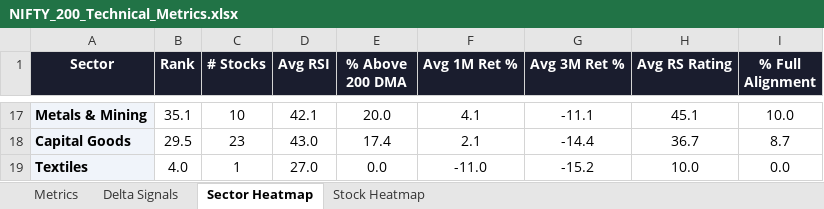
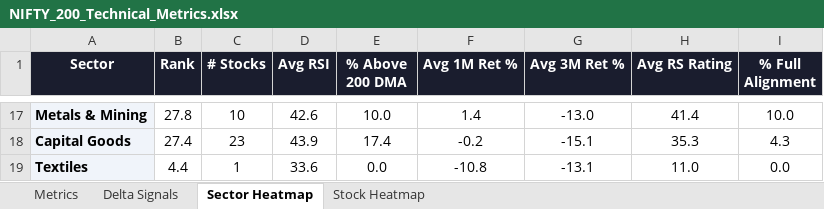
Before and after one commit to RanjitChennai/market-reports, an Excel workbook: NIFTY_200_Technical_Metrics.xlsx, sheet Sector Heatmap, drawn as a sheet; only a part is shown, gaps mark what is left out; values as stored, in another font and other column widths than the file's, no borders; conditional formats not drawn; the diff covers the shown part only; the diff names each change by its address in the sheet, - before the commit and + after, or states it on an @@ line.

```diff
--- a/NIFTY_200_Technical_Metrics.xlsx (sheet Sector Heatmap)
+++ b/NIFTY_200_Technical_Metrics.xlsx (sheet Sector Heatmap)
-B17 (Rank): 35.1
+B17 (Rank): 27.8
-D17 (Avg RSI): 42.1
+D17 (Avg RSI): 42.6
-E17 (% Above 200 DMA): 20.0
+E17 (% Above 200 DMA): 10.0
-F17 (Avg 1M Ret %): 4.1
+F17 (Avg 1M Ret %): 1.4
-G17 (Avg 3M Ret %): -11.1
+G17 (Avg 3M Ret %): -13.0
-H17 (Avg RS Rating): 45.1
+H17 (Avg RS Rating): 41.4
-B18 (Rank): 29.5
+B18 (Rank): 27.4
-D18 (Avg RSI): 43.0
+D18 (Avg RSI): 43.9
-F18 (Avg 1M Ret %): 2.1
+F18 (Avg 1M Ret %): -0.2
-G18 (Avg 3M Ret %): -14.4
+G18 (Avg 3M Ret %): -15.1
-H18 (Avg RS Rating): 36.7
+H18 (Avg RS Rating): 35.3
-I18 (% Full Alignment): 8.7
+I18 (% Full Alignment): 4.3
-B19 (Rank): 4.0
+B19 (Rank): 4.4
-D19 (Avg RSI): 27.0
+D19 (Avg RSI): 33.6
-F19 (Avg 1M Ret %): -11.0
+F19 (Avg 1M Ret %): -10.8
-G19 (Avg 3M Ret %): -15.2
+G19 (Avg 3M Ret %): -13.1
-H19 (Avg RS Rating): 10.0
+H19 (Avg RS Rating): 11.0
```
Also changed, not shown: 5 added rows, 5 removed rows and 49 edited cells elsewhere in this sheet, sheet Delta Signals, sheet Metrics, sheet Stock Heatmap.
